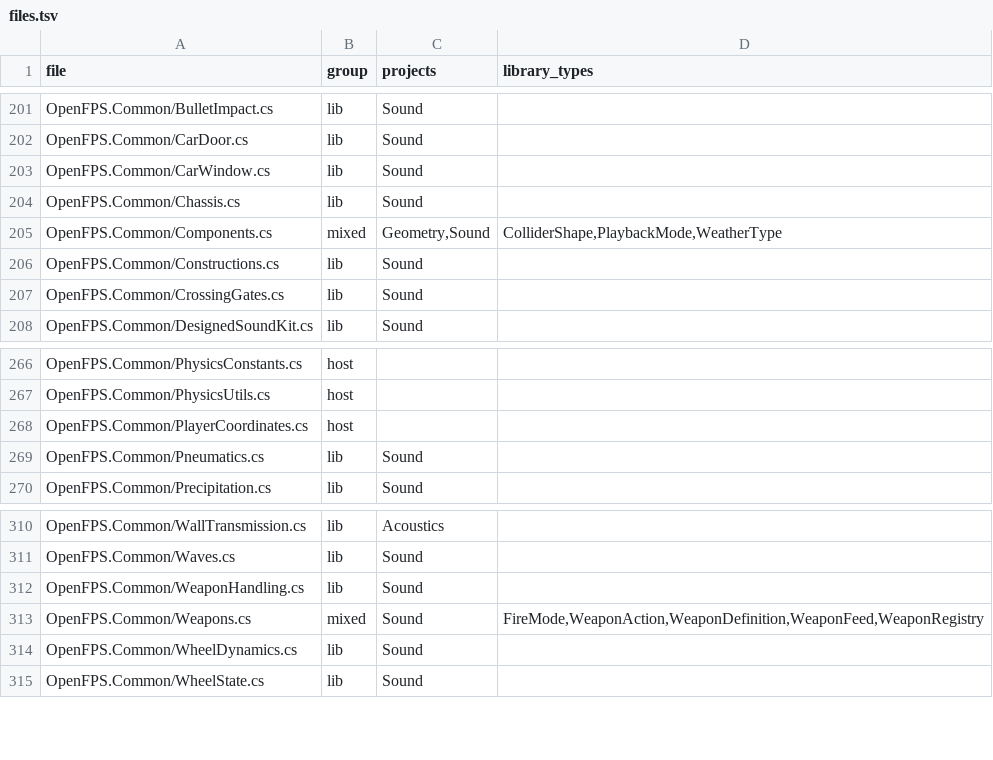
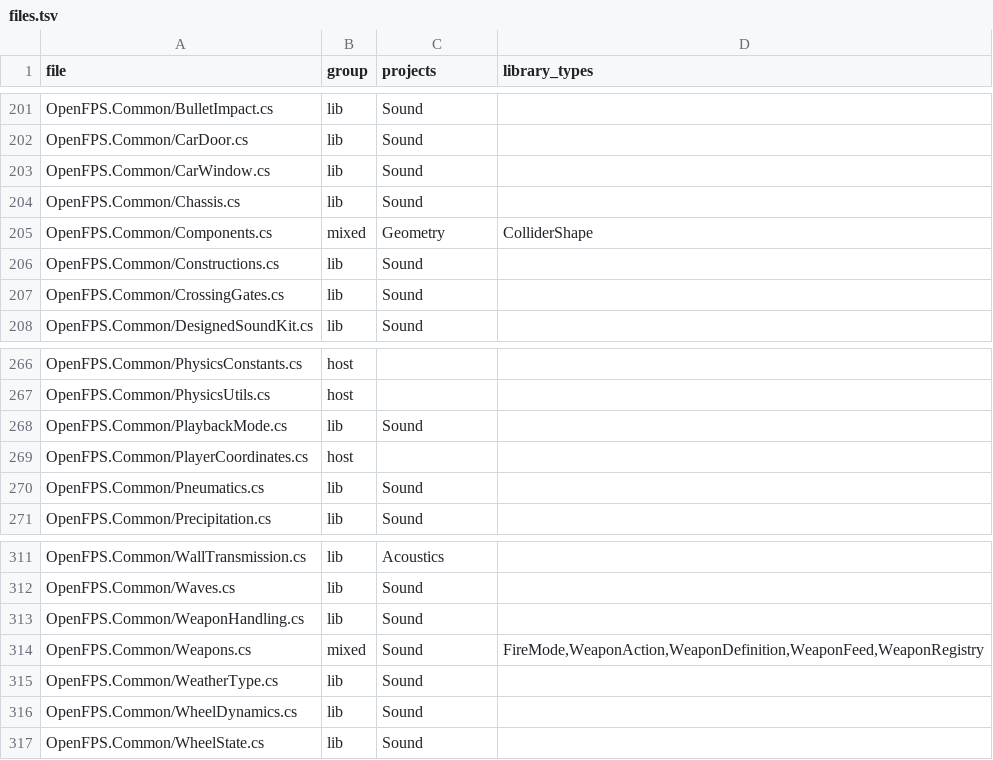
Before and after one commit to churst90/open-fps, a TSV file: OpenFPS.Tests/LibraryBoundary/files.tsv, drawn as a sheet; only a part is shown, gaps mark what is left out.

```diff
--- a/OpenFPS.Tests/LibraryBoundary/files.tsv
+++ b/OpenFPS.Tests/LibraryBoundary/files.tsv
@@ -204,3 +204,3 @@ OpenFPS.Common/CarWindow.cs	lib	Sound
 OpenFPS.Common/Chassis.cs	lib	Sound	
-OpenFPS.Common/Components.cs	mixed	Geometry,Sound	ColliderShape,PlaybackMode,WeatherType
+OpenFPS.Common/Components.cs	mixed	Geometry	ColliderShape
 OpenFPS.Common/Constructions.cs	lib	Sound	
@@ -267,2 +267,3 @@ OpenFPS.Common/PhysicsConstants.cs	host
 OpenFPS.Common/PhysicsUtils.cs	host		
+OpenFPS.Common/PlaybackMode.cs	lib	Sound	
 OpenFPS.Common/PlayerCoordinates.cs	host		
@@ -313,2 +314,3 @@ OpenFPS.Common/WeaponHandling.cs	lib	Sound
 OpenFPS.Common/Weapons.cs	mixed	Sound	FireMode,WeaponAction,WeaponDefinition,WeaponFeed,WeaponRegistry
+OpenFPS.Common/WeatherType.cs	lib	Sound	
 OpenFPS.Common/WheelDynamics.cs	lib	Sound	
```
Also changed, not shown: 3 other files.
